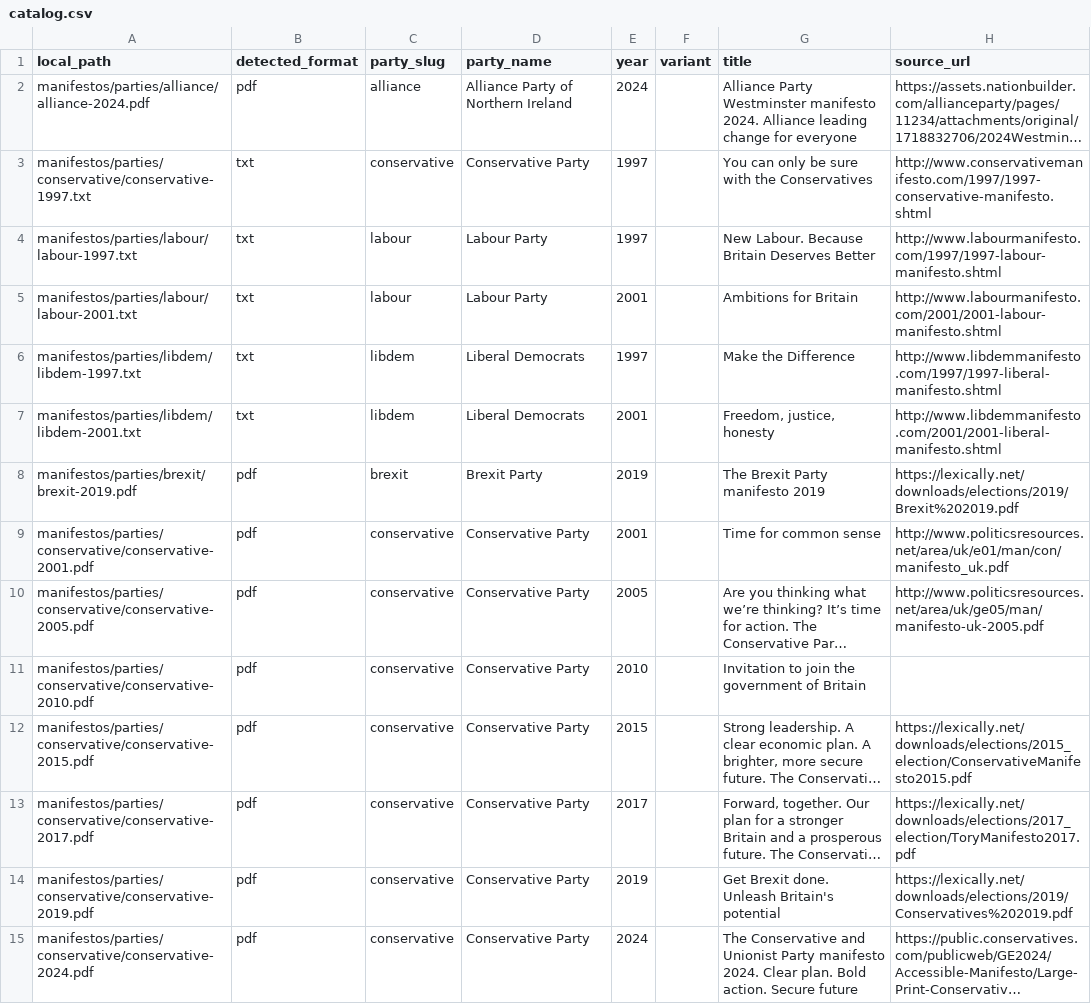
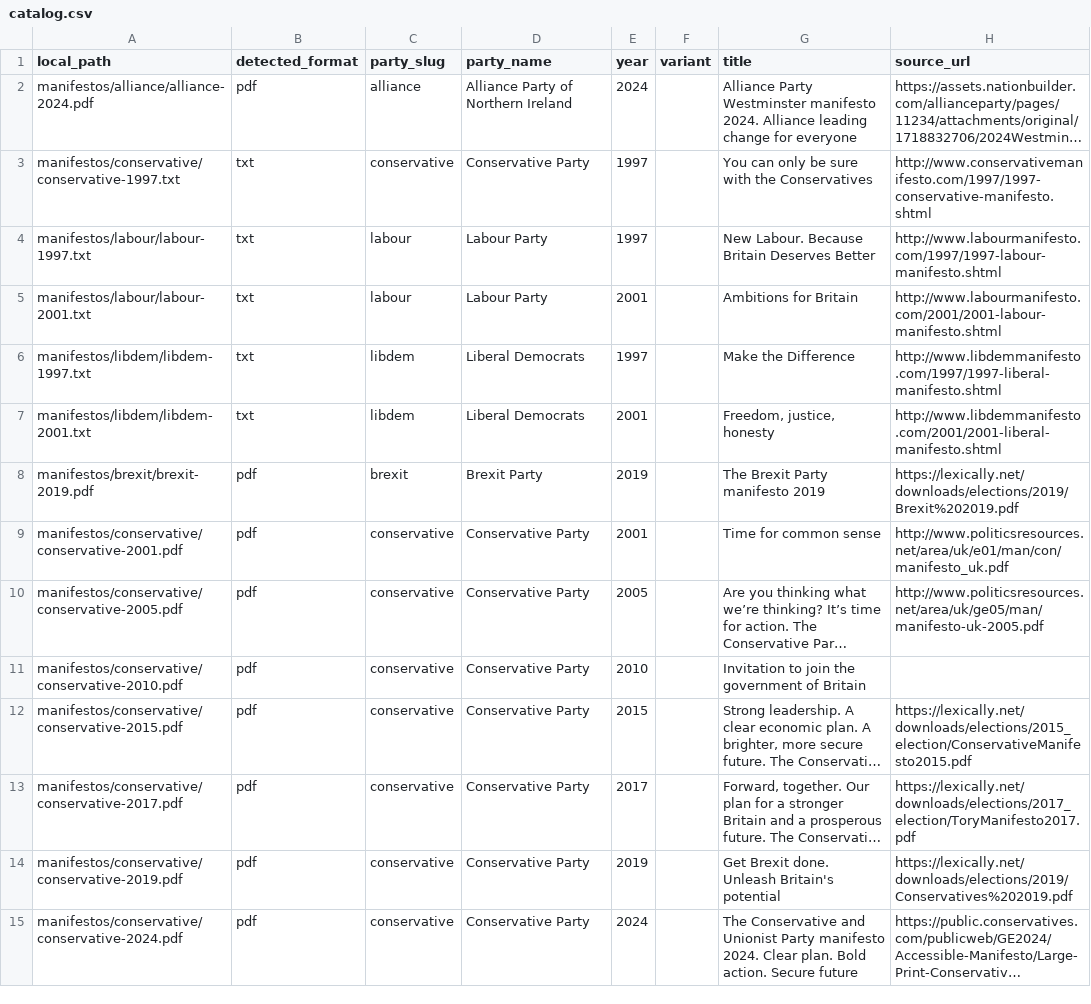
Before and after one commit to nestauk/manifesto-long-term-evaluation, a CSV file: data/catalog.csv, drawn as a sheet; only a part is shown; long unchanged cells end in …; the diff covers the shown part only; the diff names each change by its address in the sheet, - before the commit and + after, or states it on an @@ line.

Commit message:
Fix party names and catalog paths, drop unusable offset columns, locate quotes in published text, correct pipeline scale

```diff
--- a/data/catalog.csv
+++ b/data/catalog.csv
-A2 (local_path): manifestos/parties/alliance/alliance-2024.pdf
+A2 (local_path): manifestos/alliance/alliance-2024.pdf
-A3 (local_path): manifestos/parties/conservative/conservative-1997.txt
+A3 (local_path): manifestos/conservative/conservative-1997.txt
-A4 (local_path): manifestos/parties/labour/labour-1997.txt
+A4 (local_path): manifestos/labour/labour-1997.txt
-A5 (local_path): manifestos/parties/labour/labour-2001.txt
+A5 (local_path): manifestos/labour/labour-2001.txt
-A6 (local_path): manifestos/parties/libdem/libdem-1997.txt
+A6 (local_path): manifestos/libdem/libdem-1997.txt
-A7 (local_path): manifestos/parties/libdem/libdem-2001.txt
+A7 (local_path): manifestos/libdem/libdem-2001.txt
-A8 (local_path): manifestos/parties/brexit/brexit-2019.pdf
+A8 (local_path): manifestos/brexit/brexit-2019.pdf
-A9 (local_path): manifestos/parties/conservative/conservative-2001.pdf
+A9 (local_path): manifestos/conservative/conservative-2001.pdf
-A10 (local_path): manifestos/parties/conservative/conservative-2005.pdf
+A10 (local_path): manifestos/conservative/conservative-2005.pdf
-A11 (local_path): manifestos/parties/conservative/conservative-2010.pdf
+A11 (local_path): manifestos/conservative/conservative-2010.pdf
-A12 (local_path): manifestos/parties/conservative/conservative-2015.pdf
+A12 (local_path): manifestos/conservative/conservative-2015.pdf
-A13 (local_path): manifestos/parties/conservative/conservative-2017.pdf
+A13 (local_path): manifestos/conservative/conservative-2017.pdf
-A14 (local_path): manifestos/parties/conservative/conservative-2019.pdf
+A14 (local_path): manifestos/conservative/conservative-2019.pdf
-A15 (local_path): manifestos/parties/conservative/conservative-2024.pdf
+A15 (local_path): manifestos/conservative/conservative-2024.pdf
```
Also changed, not shown: 107 edited cells elsewhere in this file, data/nlp_profiles.csv, 4 other files.
